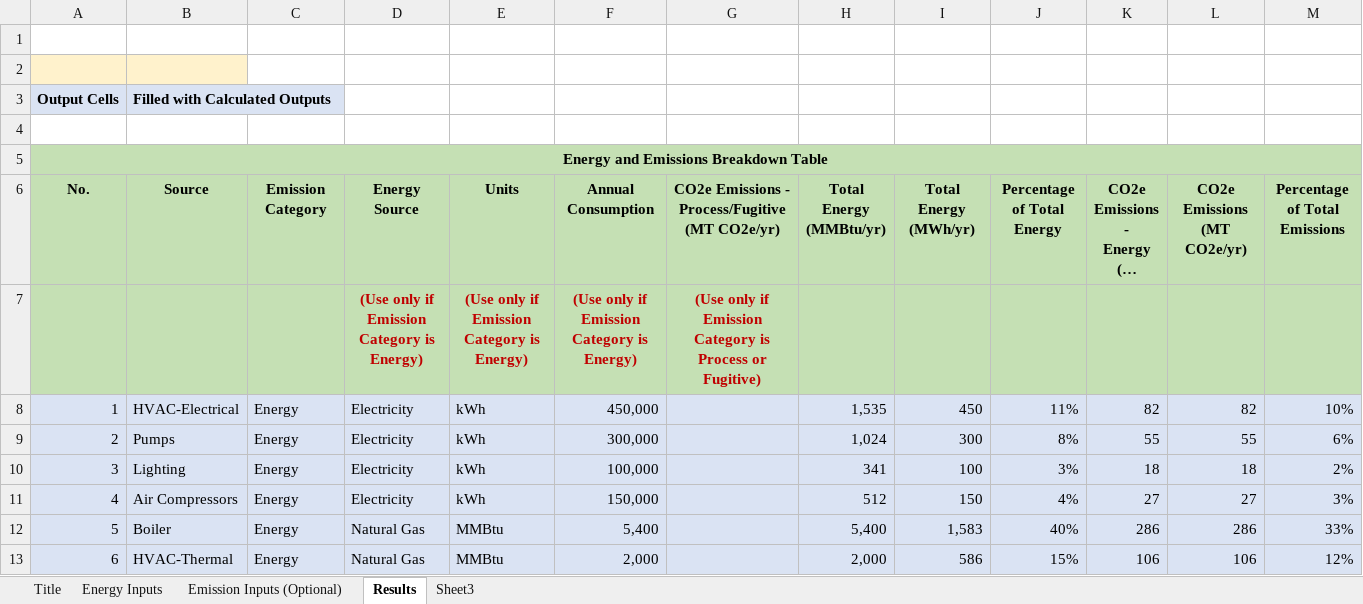
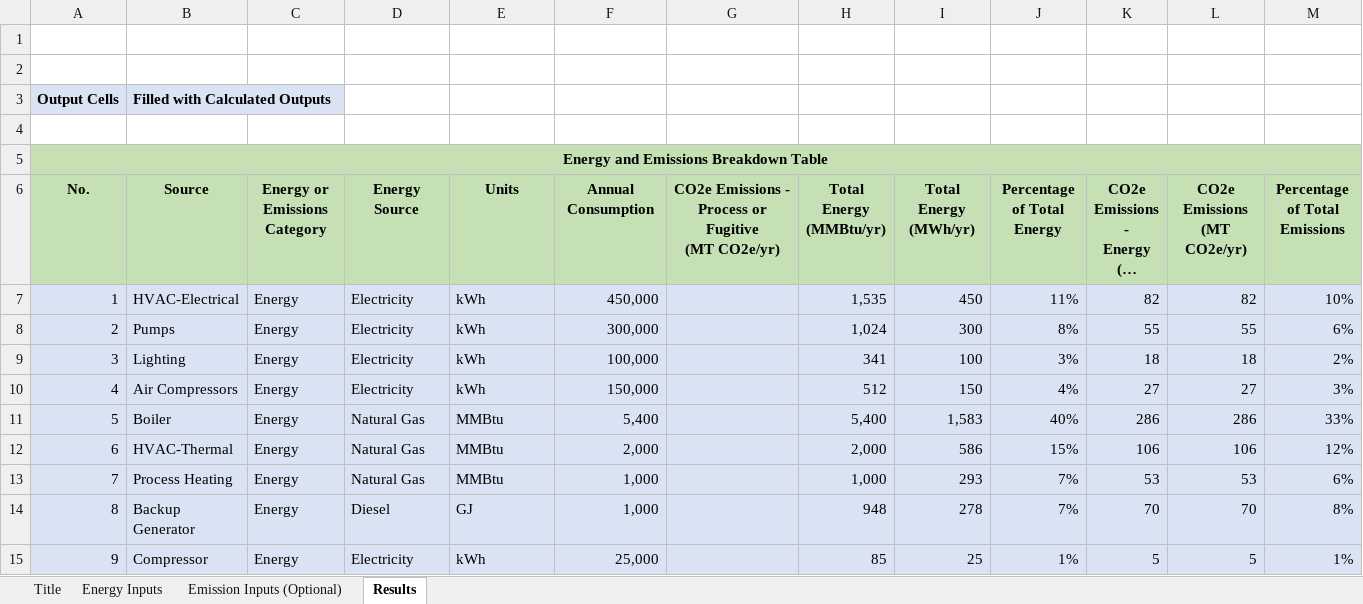
Before and after one commit to IACDecarb/IAC-Decarb-Tools, an Excel workbook: apps/fcft/Facility Sankey Tool - Input Sheet.xlsx, sheet Results, drawn as a sheet; only a part is shown; the shorter side is filled out with more unchanged rows; long unchanged cells end in …; values as stored, in another font and other column widths than the file's, no borders; ↵ is a line break in a cell; the diff names each change by its address in the sheet, - before the commit and + after, or states it on an @@ line.

```diff
--- a/apps/fcft/Facility Sankey Tool - Input Sheet.xlsx (sheet Results)
+++ b/apps/fcft/Facility Sankey Tool - Input Sheet.xlsx (sheet Results)
-sheet tab: Sheet3
-A2:B2 fill: #FFF2CC
+A2:B2 fill: none
-C6: Emission Category
+C6: Energy or Emissions Category
-G6: …Emissions - ↵ Process/Fugitive ↵ (MT CO2e/yr)
+G6: …Emissions - ↵ Process or Fugitive ↵ (MT CO2e/yr)
-row 7:  |  |  | (Use only if Emission Category is Energy) | (Use only if Emission Category is Energy) | (Use only if Emission Category is Energy) | (Use only if Emission Category is Process or Fugitive)
```
Also changed, not shown: sheet Emission Inputs (Optional), sheet Energy Inputs, formulas that keep their value, 2 other files.
